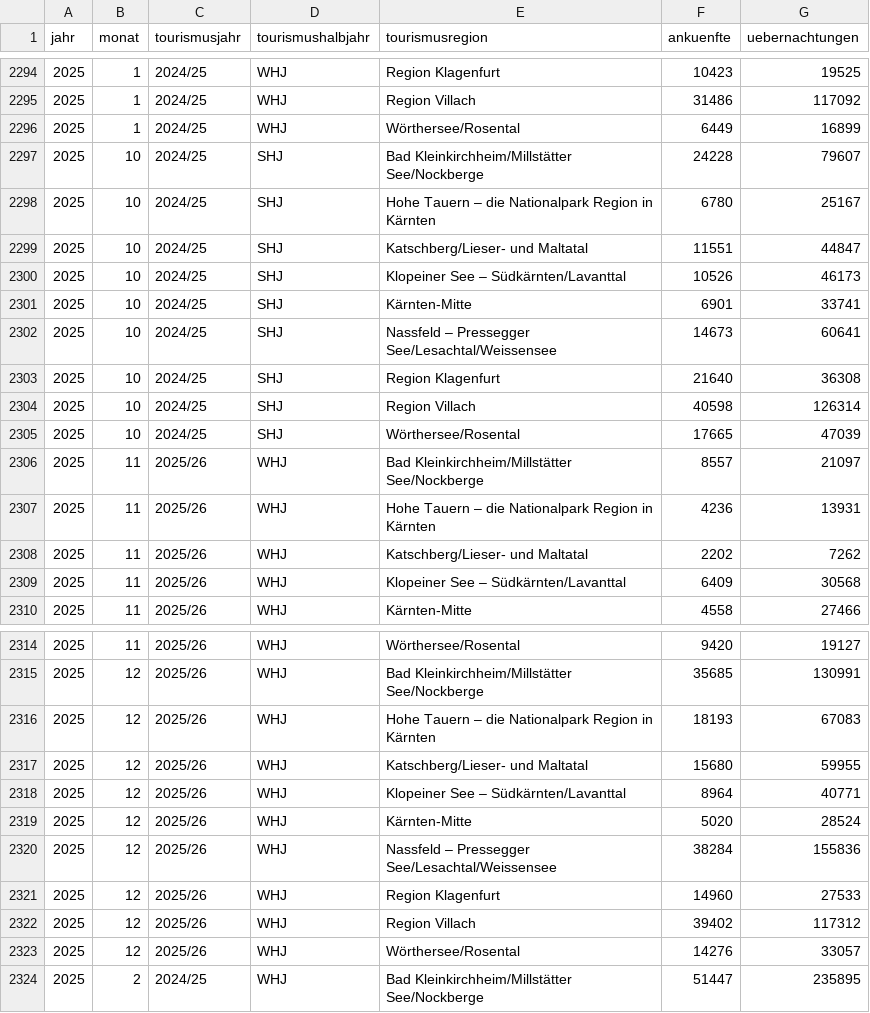
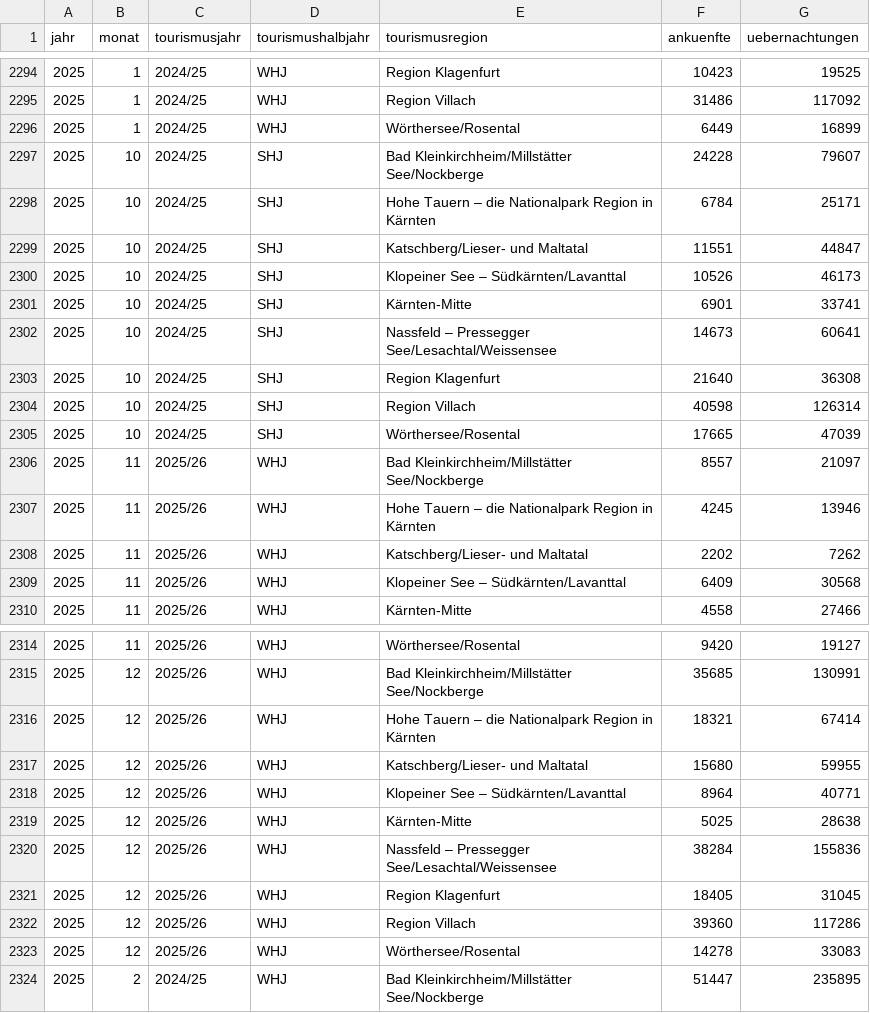
Before and after one commit to Statistik-Kaernten/statistik_kaernten_dashboard, a CSV file: data/t_tourismus1.csv, drawn as a sheet; only a part is shown, gaps mark what is left out; the diff covers the shown part only.

```diff
--- a/data/t_tourismus1.csv
+++ b/data/t_tourismus1.csv
@@ -2297,3 +2297,3 @@ jahr;monat;tourismusjahr;tourismushalbjahr;tourismusregion;ankuenfte;uebernachtu
 2025;10;2024/25;SHJ;Bad Kleinkirchheim/Millstätter See/Nockberge;24228;79607
-2025;10;2024/25;SHJ;Hohe Tauern – die Nationalpark Region in Kärnten;6780;25167
+2025;10;2024/25;SHJ;Hohe Tauern – die Nationalpark Region in Kärnten;6784;25171
 2025;10;2024/25;SHJ;Katschberg/Lieser- und Maltatal;11551;44847
@@ -2306,3 +2306,3 @@ jahr;monat;tourismusjahr;tourismushalbjahr;tourismusregion;ankuenfte;uebernachtu
 2025;11;2025/26;WHJ;Bad Kleinkirchheim/Millstätter See/Nockberge;8557;21097
-2025;11;2025/26;WHJ;Hohe Tauern – die Nationalpark Region in Kärnten;4236;13931
+2025;11;2025/26;WHJ;Hohe Tauern – die Nationalpark Region in Kärnten;4245;13946
 2025;11;2025/26;WHJ;Katschberg/Lieser- und Maltatal;2202;7262
@@ -2315,10 +2315,10 @@ jahr;monat;tourismusjahr;tourismushalbjahr;tourismusregion;ankuenfte;uebernachtu
 2025;12;2025/26;WHJ;Bad Kleinkirchheim/Millstätter See/Nockberge;35685;130991
-2025;12;2025/26;WHJ;Hohe Tauern – die Nationalpark Region in Kärnten;18193;67083
+2025;12;2025/26;WHJ;Hohe Tauern – die Nationalpark Region in Kärnten;18321;67414
 2025;12;2025/26;WHJ;Katschberg/Lieser- und Maltatal;15680;59955
 2025;12;2025/26;WHJ;Klopeiner See – Südkärnten/Lavanttal;8964;40771
-2025;12;2025/26;WHJ;Kärnten-Mitte;5020;28524
+2025;12;2025/26;WHJ;Kärnten-Mitte;5025;28638
 2025;12;2025/26;WHJ;Nassfeld – Pressegger See/Lesachtal/Weissensee;38284;155836
-2025;12;2025/26;WHJ;Region Klagenfurt;14960;27533
-2025;12;2025/26;WHJ;Region Villach;39402;117312
-2025;12;2025/26;WHJ;Wörthersee/Rosental;14276;33057
+2025;12;2025/26;WHJ;Region Klagenfurt;18405;31045
+2025;12;2025/26;WHJ;Region Villach;39360;117286
+2025;12;2025/26;WHJ;Wörthersee/Rosental;14278;33083
 2025;2 ;2024/25;WHJ;Bad Kleinkirchheim/Millstätter See/Nockberge;51447;235895
```
Also changed, not shown: 18 added rows and 13 edited cells elsewhere in this file, 2 other files.
